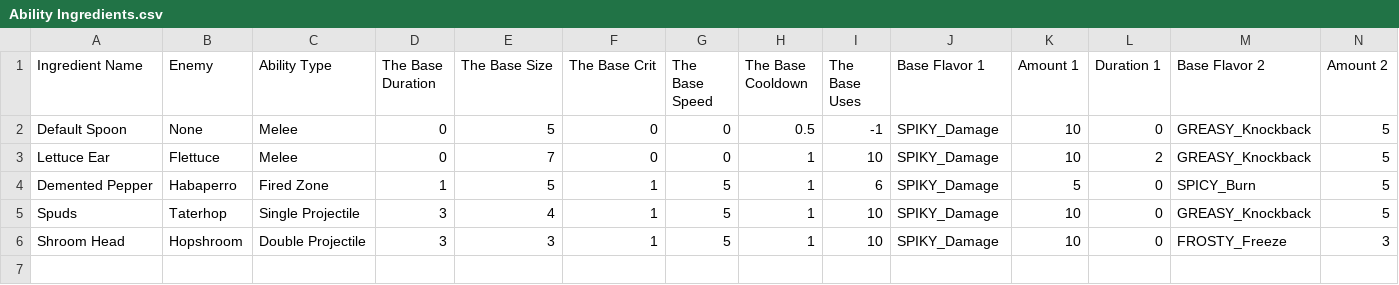
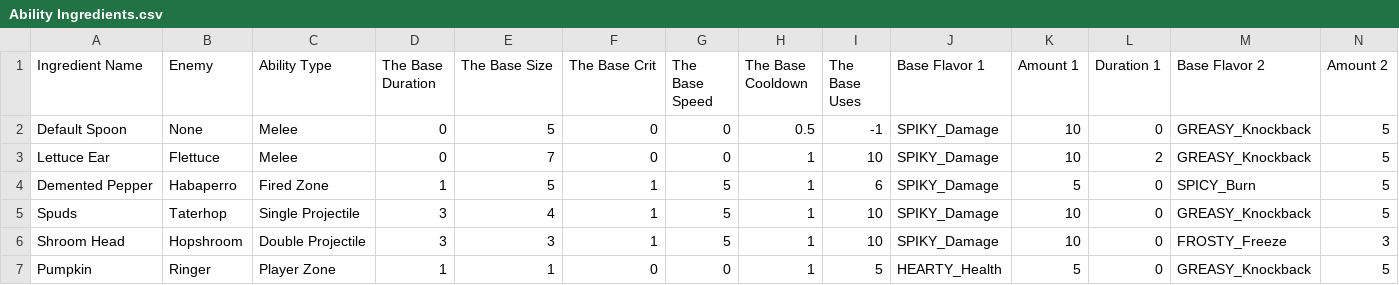
Before and after one commit to proudnhello/SouperHero, a CSV file: Assets/Resources/CSVs/Ability Ingredients.csv, drawn as a sheet; only a part is shown; rows hold the shown columns only; the diff names each change by its address in the sheet, - before the commit and + after, or states it on an @@ line.

```diff
--- a/Assets/Resources/CSVs/Ability Ingredients.csv
+++ b/Assets/Resources/CSVs/Ability Ingredients.csv
+row 7: Pumpkin | Ringer | Player Zone | 1 | 1 | 0 | 0 | 1 | 5 | HEARTY_Health | 5 | 0 | GREASY_Knockback | 5
```
Also changed, not shown: 19 other files.
